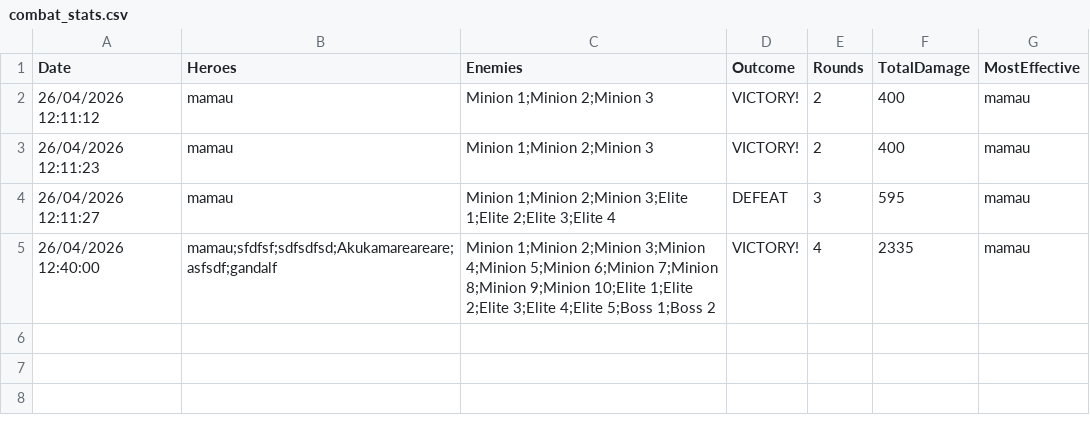
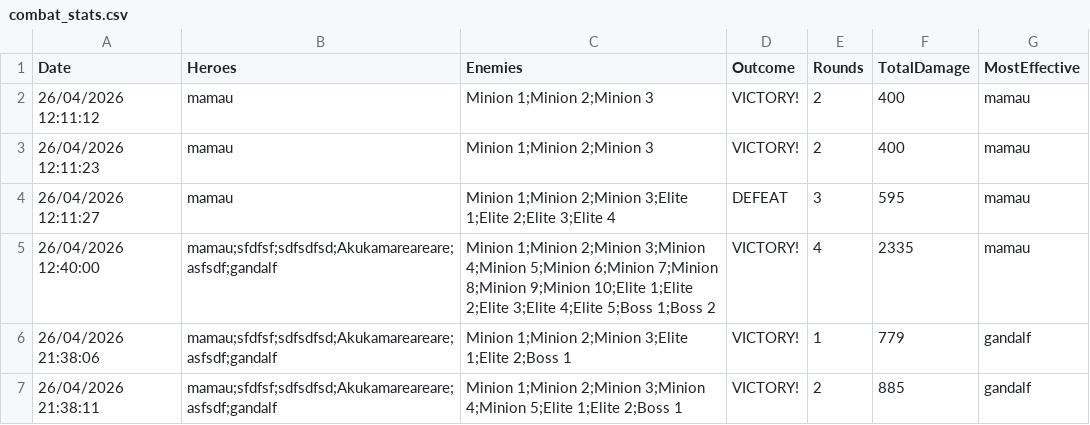
Before and after one commit to mortimtzseara/HeroEngine-Files-Razor-Quest, a CSV file: HeroEngine.Web/Data/combat_stats.csv, drawn as a sheet.

Commit message:
feat: implement LINQ stats and XML/CSV data management

```diff
--- a/HeroEngine.Web/Data/combat_stats.csv
+++ b/HeroEngine.Web/Data/combat_stats.csv
@@ -5 +5,3 @@ Date,Heroes,Enemies,Outcome,Rounds,TotalDamage,MostEffective
 26/04/2026 12:40:00,mamau;sfdfsf;sdfsdfsd;Akukamareareare;asfsdf;gandalf,Minion 1;Minion 2;Minion 3;Minion 4;Minion 5;Minion 6;Minion 7;Minion 8;Minion 9;Minion 10;Elite 1;Elite 2;Elite 3;Elite 4;Elite 5;Boss 1;Boss 2,VICTORY!,4,2335,mamau
+26/04/2026 21:38:06,mamau;sfdfsf;sdfsdfsd;Akukamareareare;asfsdf;gandalf,Minion 1;Minion 2;Minion 3;Elite 1;Elite 2;Boss 1,VICTORY!,1,779,gandalf
+26/04/2026 21:38:11,mamau;sfdfsf;sdfsdfsd;Akukamareareare;asfsdf;gandalf,Minion 1;Minion 2;Minion 3;Minion 4;Minion 5;Elite 1;Elite 2;Boss 1,VICTORY!,2,885,gandalf
```
Also changed, not shown: 5 other files.
